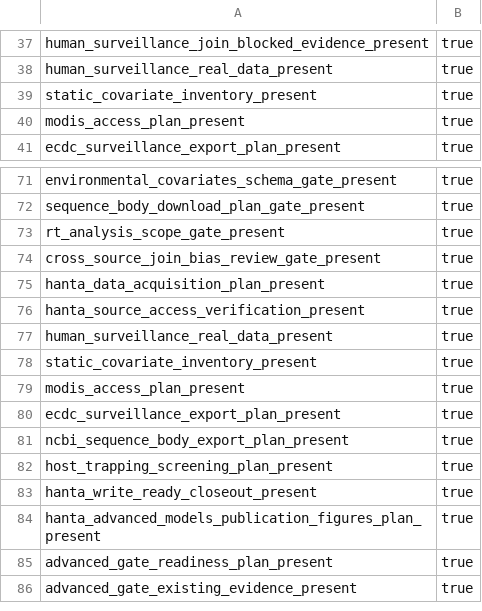
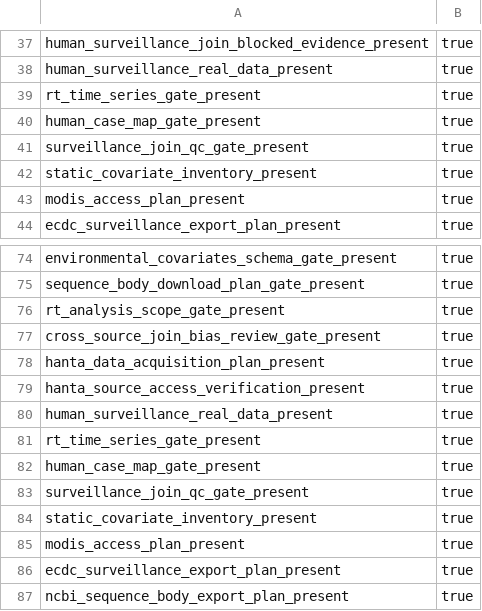
Before and after one commit to Hylouis233/hanta-scientific-data-resource, a CSV file: hanta/reports/tables/main_results.csv, drawn as a sheet; only a part is shown, gaps mark what is left out; the shorter side is filled out with more unchanged rows.

```diff
--- a/hanta/reports/tables/main_results.csv
+++ b/hanta/reports/tables/main_results.csv
@@ -38,2 +38,5 @@ human_surveillance_join_blocked_evidence_present,true
 human_surveillance_real_data_present,true
+rt_time_series_gate_present,true
+human_case_map_gate_present,true
+surveillance_join_qc_gate_present,true
 static_covariate_inventory_present,true
@@ -77,2 +80,5 @@ hanta_source_access_verification_present,true
 human_surveillance_real_data_present,true
+rt_time_series_gate_present,true
+human_case_map_gate_present,true
+surveillance_join_qc_gate_present,true
 static_covariate_inventory_present,true
```
Also changed, not shown: 23 other files.
